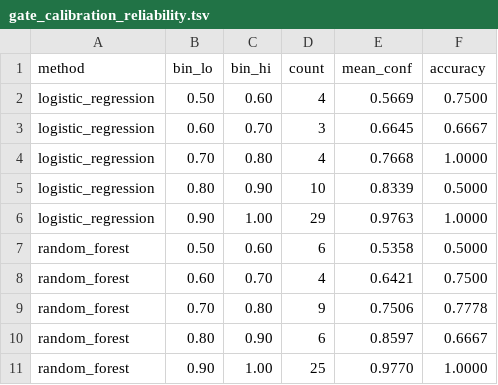
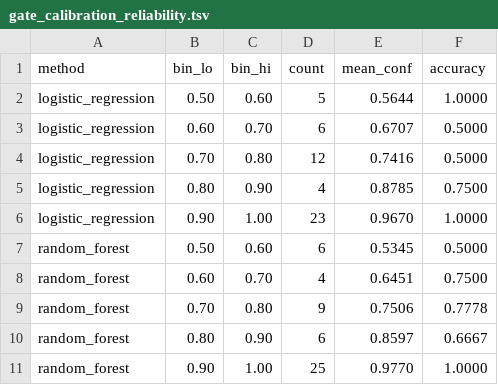
Before and after one commit to hryankim-architect/multiqc-foundation-gate, a TSV file: audit/gate_calibration_reliability.tsv, drawn as a sheet.

```diff
--- a/audit/gate_calibration_reliability.tsv
+++ b/audit/gate_calibration_reliability.tsv
@@ -1,9 +1,9 @@
 method	bin_lo	bin_hi	count	mean_conf	accuracy
-logistic_regression	0.50	0.60	4	0.5669	0.7500
-logistic_regression	0.60	0.70	3	0.6645	0.6667
-logistic_regression	0.70	0.80	4	0.7668	1.0000
-logistic_regression	0.80	0.90	10	0.8339	0.5000
-logistic_regression	0.90	1.00	29	0.9763	1.0000
-random_forest	0.50	0.60	6	0.5358	0.5000
-random_forest	0.60	0.70	4	0.6421	0.7500
+logistic_regression	0.50	0.60	5	0.5644	1.0000
+logistic_regression	0.60	0.70	6	0.6707	0.5000
+logistic_regression	0.70	0.80	12	0.7416	0.5000
+logistic_regression	0.80	0.90	4	0.8785	0.7500
+logistic_regression	0.90	1.00	23	0.9670	1.0000
+random_forest	0.50	0.60	6	0.5345	0.5000
+random_forest	0.60	0.70	4	0.6451	0.7500
 random_forest	0.70	0.80	9	0.7506	0.7778
```
Also changed, not shown: 4 other files.
